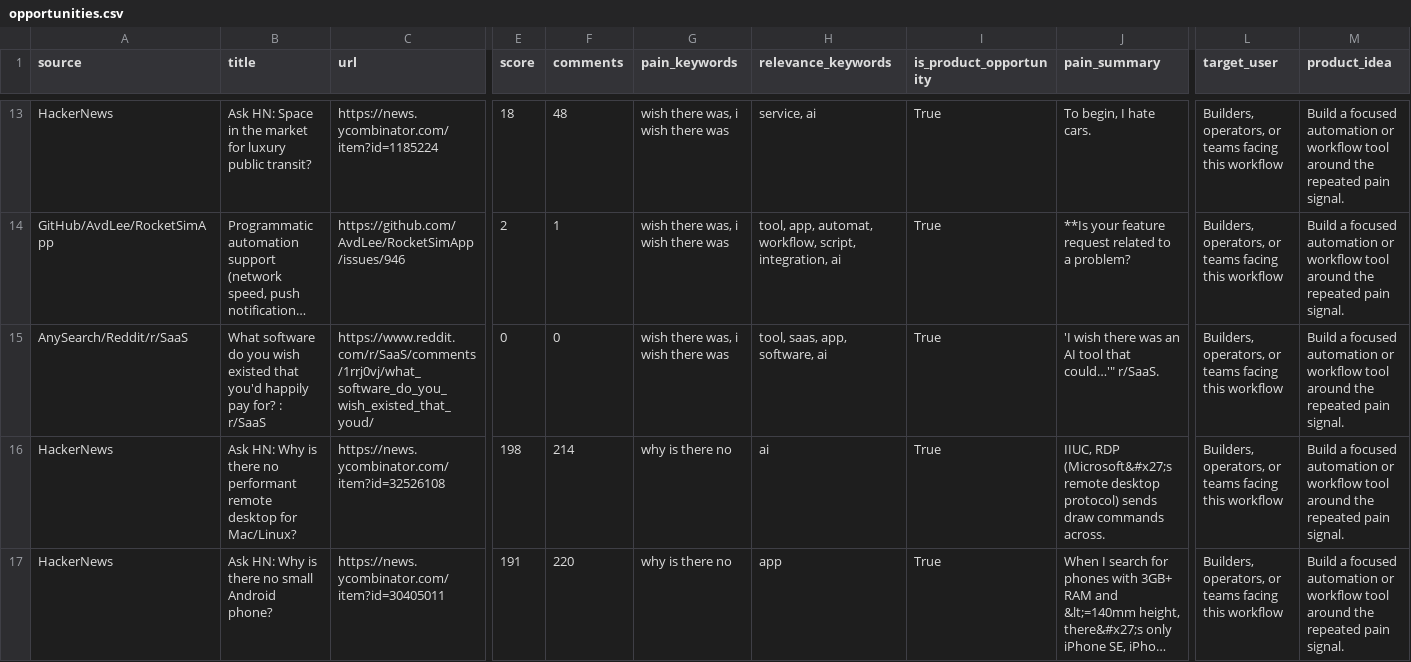
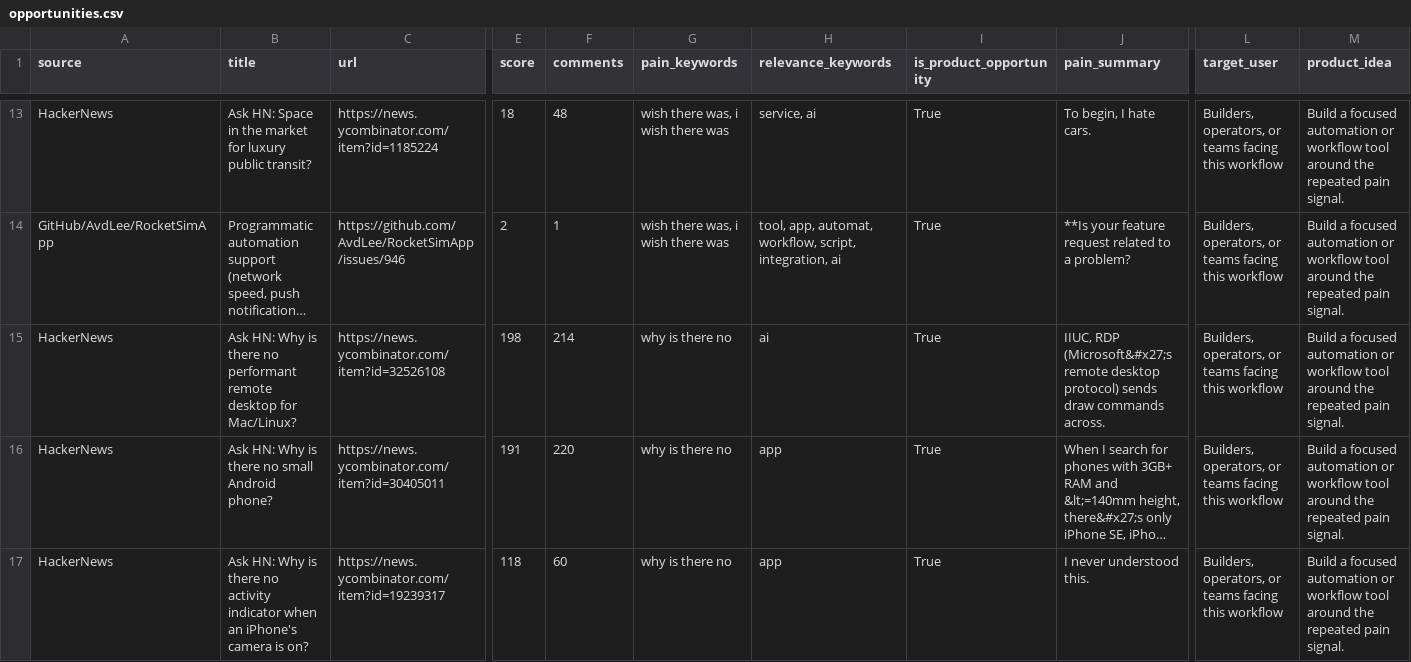
Before and after one commit to jaxxchen003/microsaas-radar, a CSV file: output/opportunities.csv, drawn as a sheet; only a part is shown, gaps mark what is left out; the shorter side is filled out with more unchanged rows; long unchanged cells end in …; removed rows and columns are numbered as before the commit, all else as after; rows hold the shown columns only; the diff covers the shown part only; the diff names each change by its address in the sheet, - before the commit and + after, or states it on an @@ line.

```diff
--- a/output/opportunities.csv
+++ b/output/opportunities.csv
-row 15: AnySearch/Reddit/r/SaaS | What software do you wish existed that you'd happily pay for? : r/SaaS | https://www.reddit.com/r/SaaS/comments/1rrj0vj/what_software_do_you_wish_existed_that_youd/ | 0 | 0 | wish there was, i wish there was | tool, saas, app, software, ai | True | 'I wish there was an AI tool that could…'" r/SaaS. | Builders, operators, or teams facing this workflow | Build a focused automation or workflow tool around the repeated pain signal.
```
Also changed, not shown: 6 added rows, 5 removed rows and 7 edited cells elsewhere in this file, 3 other files.
